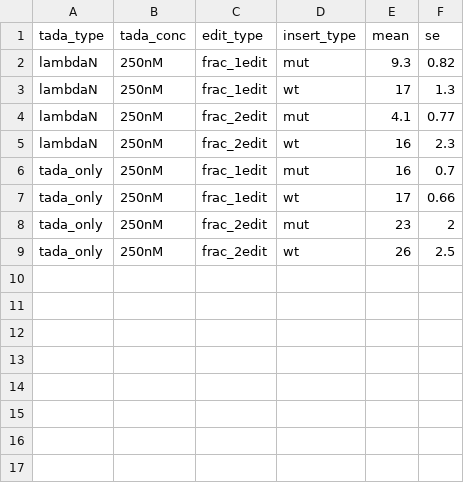
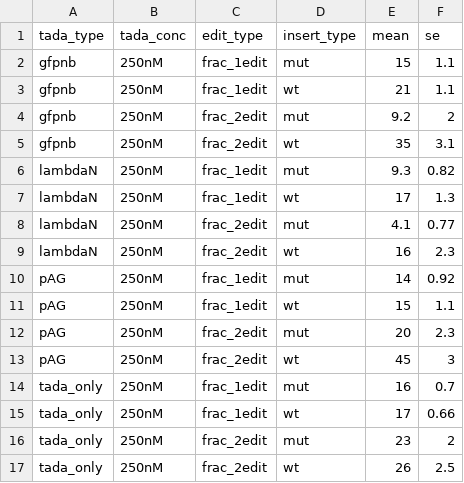
Before and after one commit to rasilab/bakker_2025, a CSV file: analysis/boxb_in_vitro_sequencing/tables/fig4a_recorder_plot_data.csv, drawn as a sheet.

```diff
--- a/analysis/boxb_in_vitro_sequencing/tables/fig4a_recorder_plot_data.csv
+++ b/analysis/boxb_in_vitro_sequencing/tables/fig4a_recorder_plot_data.csv
@@ -1,2 +1,6 @@
 tada_type,tada_conc,edit_type,insert_type,mean,se
+gfpnb,250nM,frac_1edit,mut,15,1.1
+gfpnb,250nM,frac_1edit,wt,21,1.1
+gfpnb,250nM,frac_2edit,mut,9.2,2
+gfpnb,250nM,frac_2edit,wt,35,3.1
 lambdaN,250nM,frac_1edit,mut,9.3,0.82
@@ -5,2 +9,6 @@ lambdaN,250nM,frac_2edit,mut,4.1,0.77
 lambdaN,250nM,frac_2edit,wt,16,2.3
+pAG,250nM,frac_1edit,mut,14,0.92
+pAG,250nM,frac_1edit,wt,15,1.1
+pAG,250nM,frac_2edit,mut,20,2.3
+pAG,250nM,frac_2edit,wt,45,3
 tada_only,250nM,frac_1edit,mut,16,0.7
```
Also changed, not shown: analysis/boxb_in_vitro_sequencing/tables/fig4a_loop_plot_data.csv, 8 other files.
